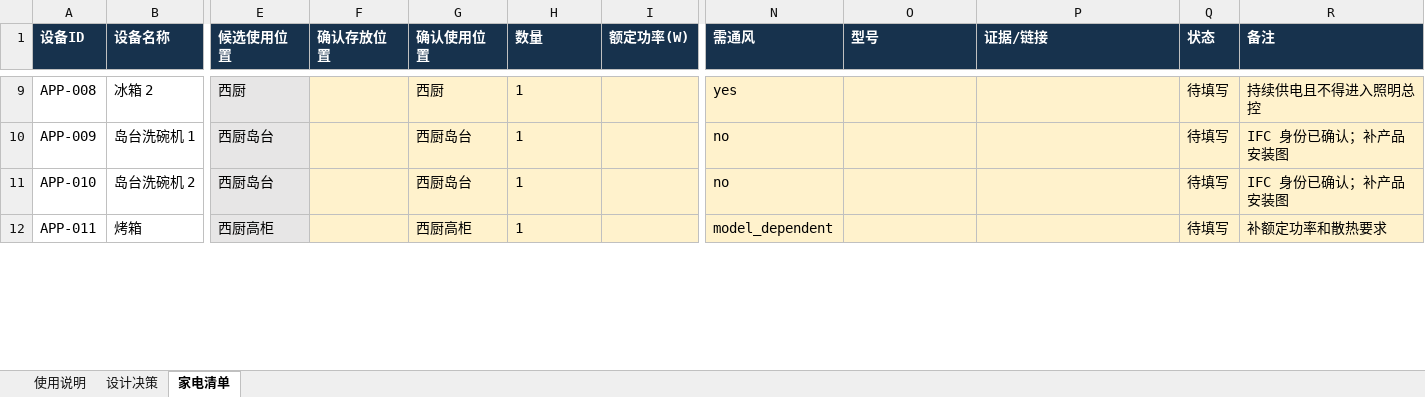
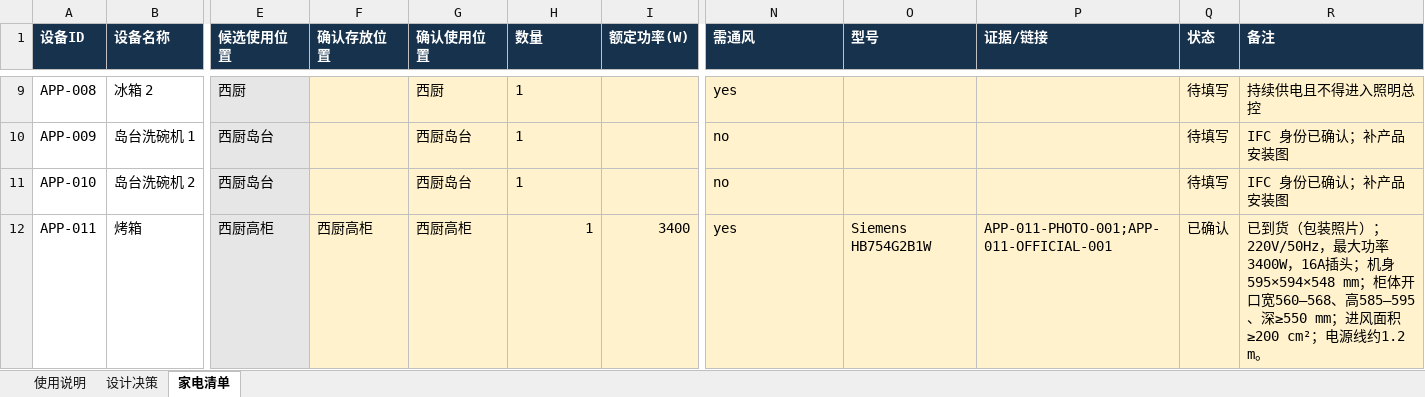
Before and after one commit to Weihan96/2504-GBTB-Yanlord-Zhuhai, an Excel workbook: output/forms/滨海湾施工输入清单.xlsx, sheet 家电清单, drawn as a sheet; only a part is shown, gaps mark what is left out; values as stored, in another font and other column widths than the file's, no borders; conditional formats and table styles not drawn; the diff covers the shown part only; the diff names each change by its address in the sheet, - before the commit and + after, or states it on an @@ line.

```diff
--- a/output/forms/滨海湾施工输入清单.xlsx (sheet 家电清单)
+++ b/output/forms/滨海湾施工输入清单.xlsx (sheet 家电清单)
-F12 (确认存放位置): (empty)
+F12 (确认存放位置): 西厨高柜
-H12 alignment: left
+H12 alignment: right
-I12 (额定功率(W)): (empty)
+I12 (额定功率(W)): 3400
-N12 (需通风): model_dependent
+N12 (需通风): yes
-O12 (型号): (empty)
+O12 (型号): Siemens HB754G2B1W
-P12 (证据/链接): (empty)
+P12 (证据/链接): APP-011-PHOTO-001;APP-011-OFFICIAL-001
-Q12 (状态): 待填写
+Q12 (状态): 已确认
-R12 (备注): 补额定功率和散热要求
+R12 (备注): 已到货（包装照片）；220V/50Hz，最大功率3400W，16A插头；机身595×594×548 mm；柜体开口宽560–568、高585–595、深≥550 mm；进风面积≥200 cm²；电源线约1.2 m。
```
Also changed, not shown: 13 edited cells and cell formats elsewhere in this sheet, sheet 设计决策, sheet 使用说明, 22 other files.
